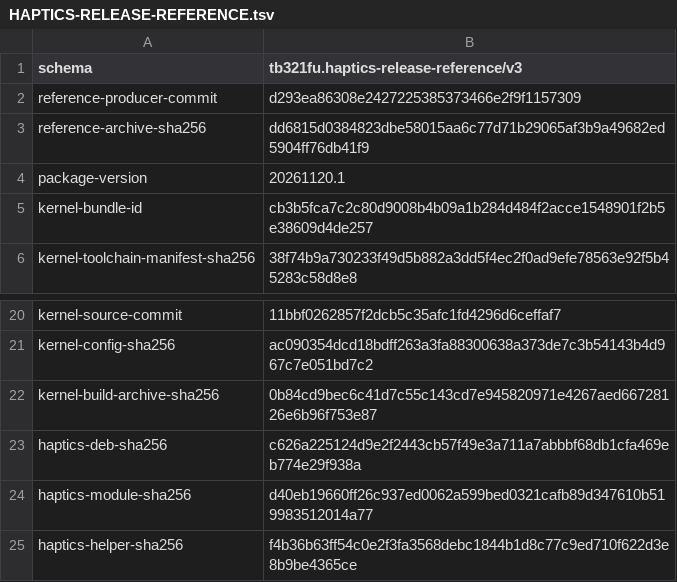
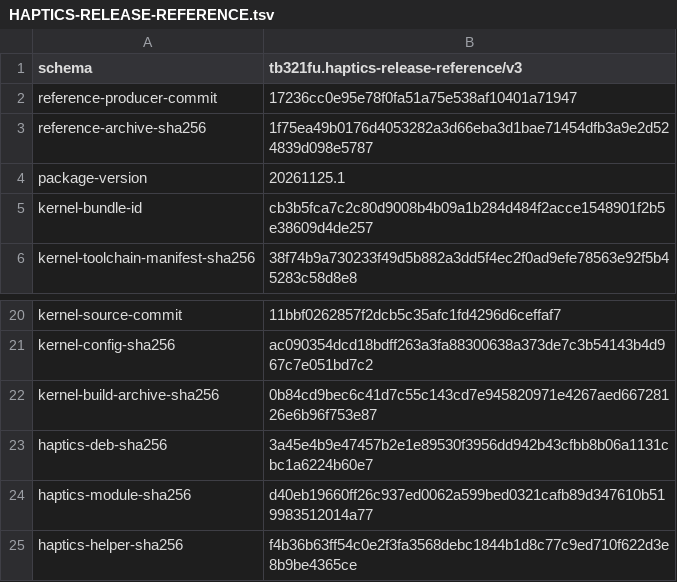
Before and after one commit to GUF296/tb321fu-haptics-debs, a TSV file: scripts/ci/HAPTICS-RELEASE-REFERENCE.tsv, drawn as a sheet; only a part is shown, gaps mark what is left out.

Commit message:
Pin the independently rebuilt active-seat haptics payload

```diff
--- a/scripts/ci/HAPTICS-RELEASE-REFERENCE.tsv
+++ b/scripts/ci/HAPTICS-RELEASE-REFERENCE.tsv
@@ -1,5 +1,5 @@
 schema	tb321fu.haptics-release-reference/v3
-reference-producer-commit	d293ea86308e2427225385373466e2f9f1157309
-reference-archive-sha256	dd6815d0384823dbe58015aa6c77d71b29065af3b9a49682ed5904ff76db41f9
-package-version	20261120.1
+reference-producer-commit	17236cc0e95e78f0fa51a75e538af10401a71947
+reference-archive-sha256	1f75ea49b0176d4053282a3d66eba3d1bae71454dfb3a9e2d524839d098e5787
+package-version	20261125.1
 kernel-bundle-id	cb3b5fca7c2c80d9008b4b09a1b284d484f2acce1548901f2b5e38609d4de257
@@ -22,3 +22,3 @@ kernel-config-sha256	ac090354dcd18bdff263a3fa88300638a373de7c3b54143b4d967c7e051
 kernel-build-archive-sha256	0b84cd9bec6c41d7c55c143cd7e945820971e4267aed66728126e6b96f753e87
-haptics-deb-sha256	c626a225124d9e2f2443cb57f49e3a711a7abbbf68db1cfa469eb774e29f938a
+haptics-deb-sha256	3a45e4b9e47457b2e1e89530f3956dd942b43cfbb8b06a1131cbc1a6224b60e7
 haptics-module-sha256	d40eb19660ff26c937ed0062a599bed0321cafb89d347610b519983512014a77
```
